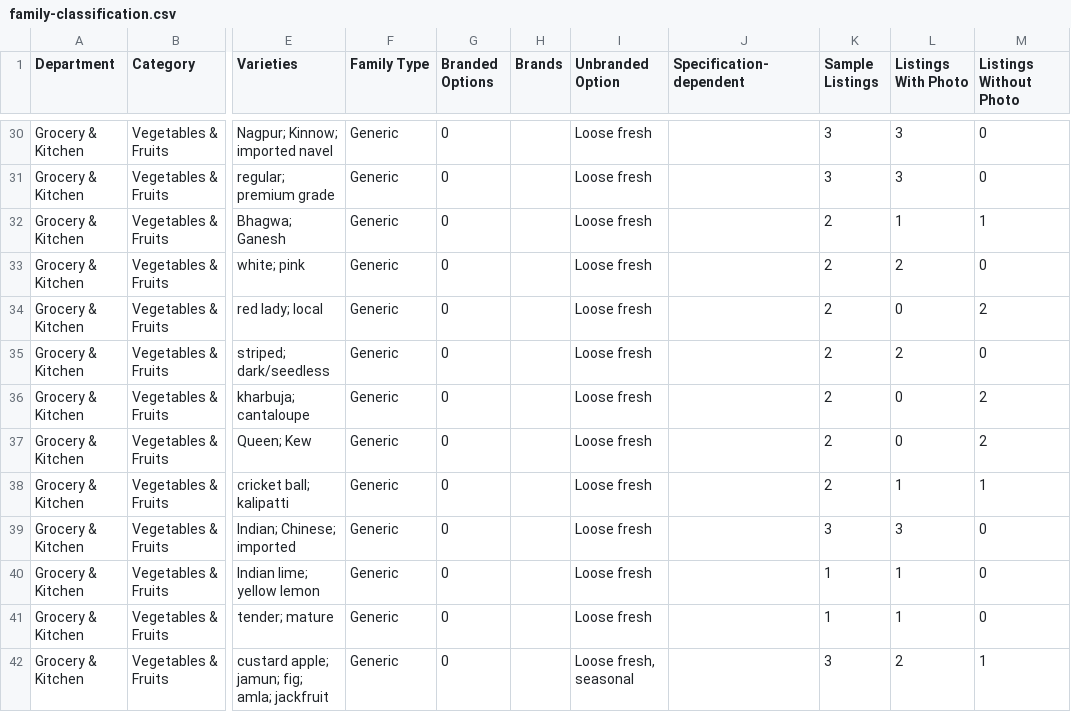
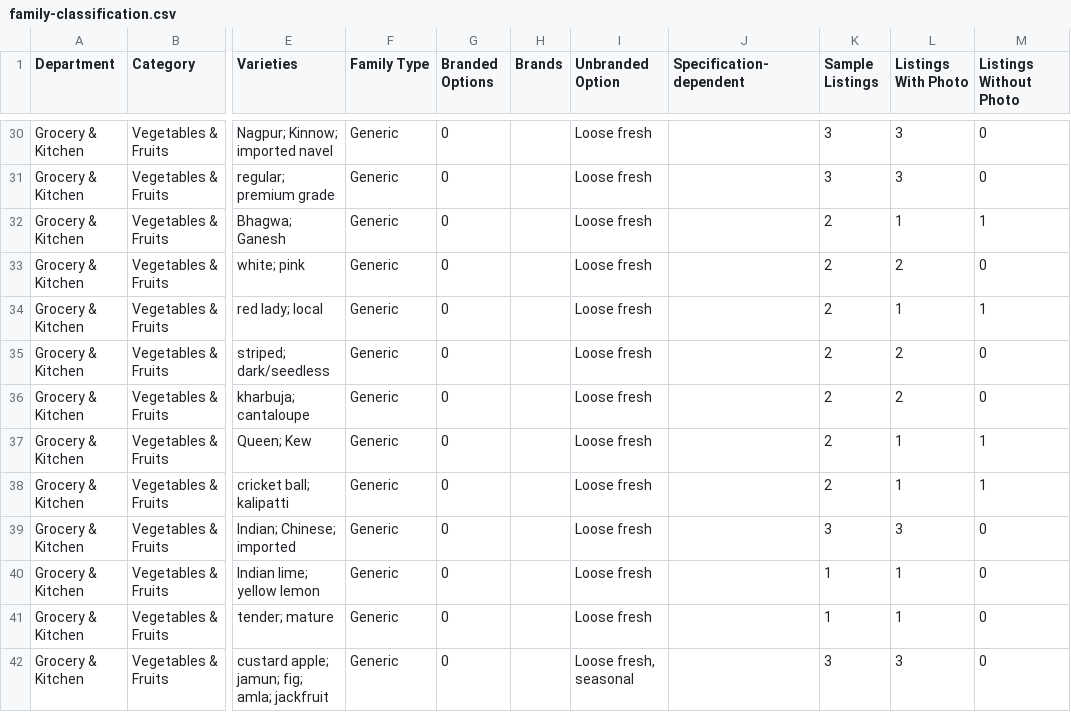
Before and after one commit to kevinking1983/sunproj, a CSV file: supabase/catalog/family-classification.csv, drawn as a sheet; only a part is shown, gaps mark what is left out; the diff covers the shown part only; the diff names each change by its address in the sheet, - before the commit and + after, or states it on an @@ line.

```diff
--- a/supabase/catalog/family-classification.csv
+++ b/supabase/catalog/family-classification.csv
-L34 (Listings With Photo): 0
+L34 (Listings With Photo): 1
-M34 (Listings Without Photo): 2
+M34 (Listings Without Photo): 1
-L36 (Listings With Photo): 0
+L36 (Listings With Photo): 2
-M36 (Listings Without Photo): 2
+M36 (Listings Without Photo): 0
-L37 (Listings With Photo): 0
+L37 (Listings With Photo): 1
-M37 (Listings Without Photo): 2
+M37 (Listings Without Photo): 1
-L42 (Listings With Photo): 2
+L42 (Listings With Photo): 3
-M42 (Listings Without Photo): 1
+M42 (Listings Without Photo): 0
```
Also changed, not shown: 100 edited cells elsewhere in this file, 5 other files.
